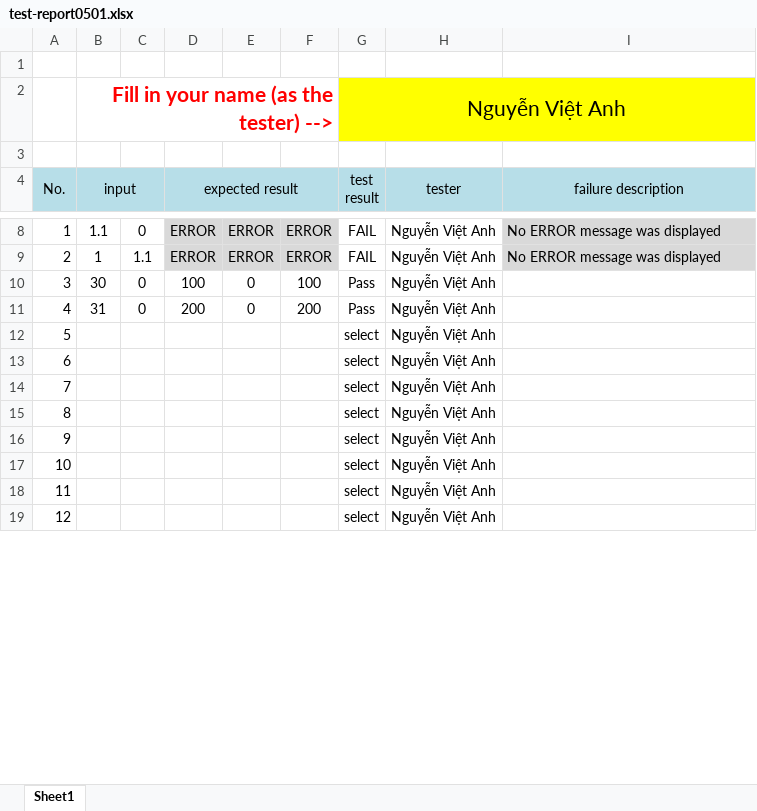
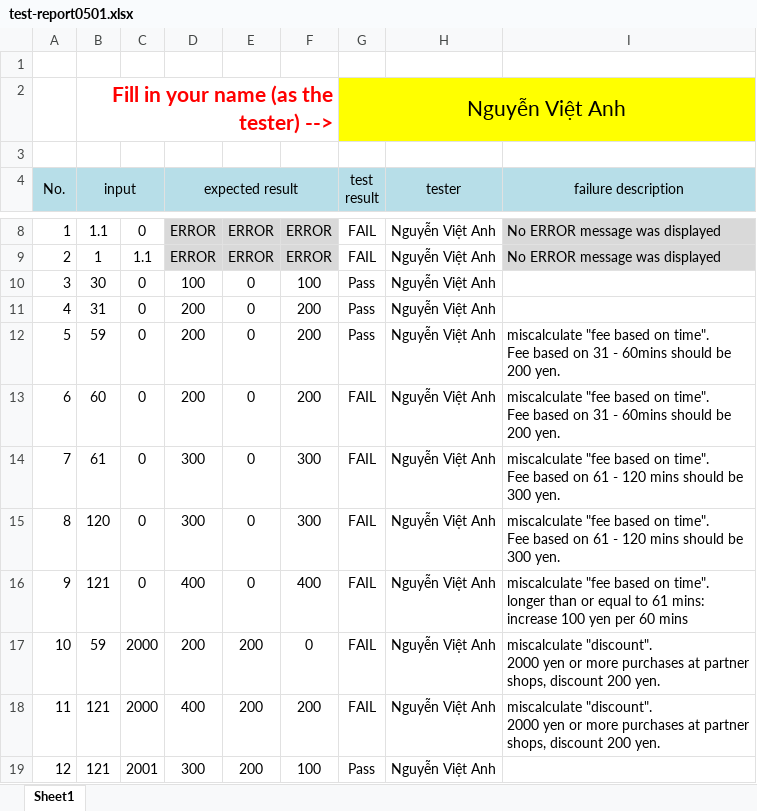
Before and after one commit to kitoshitachi/Testing, an Excel workbook: kito/ex-materials/test-report0501.xlsx, sheet Sheet1, drawn as a sheet; only a part is shown, gaps mark what is left out; values as stored, in another font and other column widths than the file's, no borders; conditional formats not drawn; ↵ is a line break in a cell; the diff covers the shown part only; the diff names each change by its address in the sheet, - before the commit and + after, or states it on an @@ line.

```diff
--- a/kito/ex-materials/test-report0501.xlsx (sheet Sheet1)
+++ b/kito/ex-materials/test-report0501.xlsx (sheet Sheet1)
-B12 (input): (empty)
+B12 (input): 59
-C12:C16: (empty)
+C12:C16: 0
-D12:D13 (expected result): (empty)
+D12:D13 (expected result): 200
-E12:E16: (empty)
+E12:E16: 0
-F12:F13: (empty)
+F12:F13: 200
-G12 (test result): select
+G12 (test result): Pass
-I12:I13 (failure description): (empty)
+I12:I13 (failure description): miscalculate "fee based on time". ↵ Fee based on 31 - 60mins should be 200 yen.
-B13 (input): (empty)
+B13 (input): 60
-G13:G18 (test result): select
+G13:G18 (test result): FAIL
-B14 (input): (empty)
+B14 (input): 61
-D14:D15 (expected result): (empty)
+D14:D15 (expected result): 300
-F14:F15: (empty)
+F14:F15: 300
-I14:I15 (failure description): (empty)
+I14:I15 (failure description): miscalculate "fee based on time". ↵ Fee based on 61 - 120 mins should be 300 yen.
-B15 (input): (empty)
+B15 (input): 120
-B16 (input): (empty)
+B16 (input): 121
-D16 (expected result): (empty)
+D16 (expected result): 400
-F16: (empty)
+F16: 400
-I16 (failure description): (empty)
+I16 (failure description): miscalculate "fee based on time". ↵ longer than or equal to 61 mins: increase 100 yen per 60 mins
-B17 (input): (empty)
+B17 (input): 59
-C17:C18: (empty)
+C17:C18: 2000
-D17 (expected result): (empty)
+D17 (expected result): 200
-E17:E19: (empty)
+E17:E19: 200
-F17: (empty)
+F17: 0
-I17:I18 (failure description): (empty)
+I17:I18 (failure description): miscalculate "discount". ↵ 2000 yen or more purchases at partner ↵ shops, discount 200 yen.
-B18:B19 (input): (empty)
+B18:B19 (input): 121
-D18 (expected result): (empty)
+D18 (expected result): 400
-F18: (empty)
+F18: 200
-C19: (empty)
+C19: 2001
-D19 (expected result): (empty)
+D19 (expected result): 300
-F19: (empty)
+F19: 100
-G19 (test result): select
+G19 (test result): Pass
```
Also changed, not shown: 36 edited cells and cell formats elsewhere in this sheet, 8 other files.
